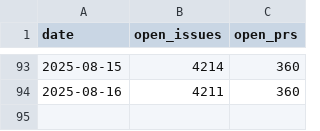
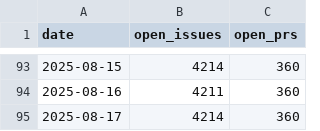
Before and after one commit to thisisnic/arrowdash2, a CSV file: data/open_counts.csv, drawn as a sheet; only a part is shown, gaps mark what is left out; the diff names each change by its address in the sheet, - before the commit and + after, or states it on an @@ line.

```diff
--- a/data/open_counts.csv
+++ b/data/open_counts.csv
+row 95: 2025-08-17 | 4214 | 360
```
